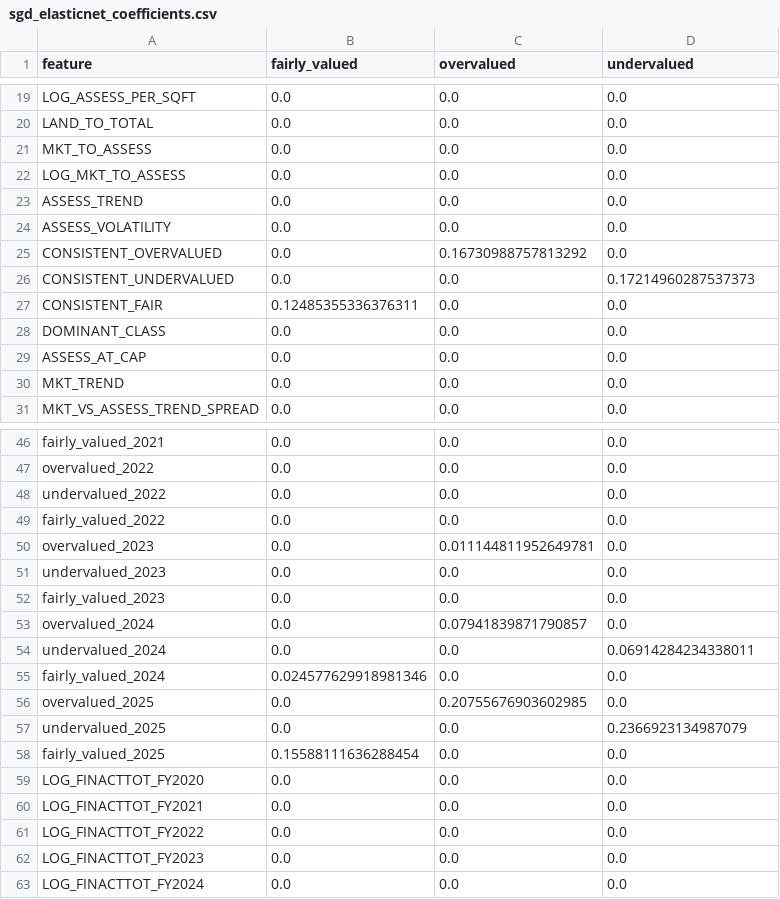
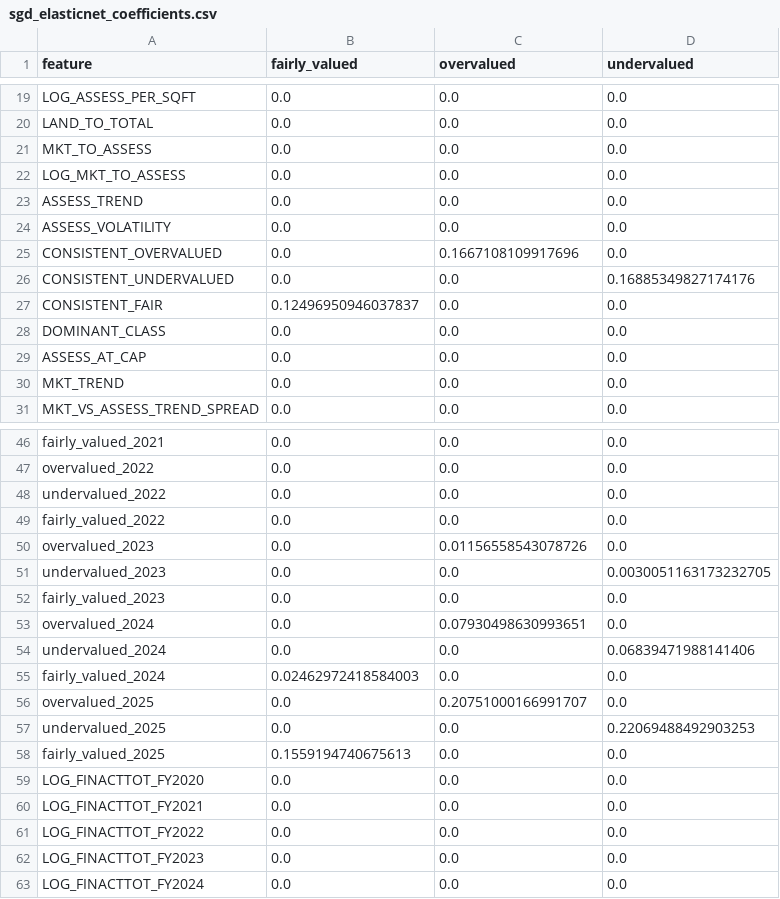
Before and after one commit to Rodrigofch7/nyc_property_taxes_local, a CSV file: outputs/sgd_elasticnet_coefficients.csv, drawn as a sheet; only a part is shown, gaps mark what is left out.

```diff
--- a/outputs/sgd_elasticnet_coefficients.csv
+++ b/outputs/sgd_elasticnet_coefficients.csv
@@ -24,5 +24,5 @@ ASSESS_TREND,0.0,0.0,0.0
 ASSESS_VOLATILITY,0.0,0.0,0.0
-CONSISTENT_OVERVALUED,0.0,0.16730988757813292,0.0
-CONSISTENT_UNDERVALUED,0.0,0.0,0.17214960287537373
-CONSISTENT_FAIR,0.12485355336376311,0.0,0.0
+CONSISTENT_OVERVALUED,0.0,0.1667108109917696,0.0
+CONSISTENT_UNDERVALUED,0.0,0.0,0.16885349827174176
+CONSISTENT_FAIR,0.12496950946037837,0.0,0.0
 DOMINANT_CLASS,0.0,0.0,0.0
@@ -49,11 +49,11 @@ undervalued_2022,0.0,0.0,0.0
 fairly_valued_2022,0.0,0.0,0.0
-overvalued_2023,0.0,0.011144811952649781,0.0
-undervalued_2023,0.0,0.0,0.0
+overvalued_2023,0.0,0.01156558543078726,0.0
+undervalued_2023,0.0,0.0,0.0030051163173232705
 fairly_valued_2023,0.0,0.0,0.0
-overvalued_2024,0.0,0.07941839871790857,0.0
-undervalued_2024,0.0,0.0,0.06914284234338011
-fairly_valued_2024,0.024577629918981346,0.0,0.0
-overvalued_2025,0.0,0.20755676903602985,0.0
-undervalued_2025,0.0,0.0,0.2366923134987079
-fairly_valued_2025,0.15588111636288454,0.0,0.0
+overvalued_2024,0.0,0.07930498630993651,0.0
+undervalued_2024,0.0,0.0,0.06839471988141406
+fairly_valued_2024,0.02462972418584003,0.0,0.0
+overvalued_2025,0.0,0.20751000166991707,0.0
+undervalued_2025,0.0,0.0,0.22069488492903253
+fairly_valued_2025,0.1559194740675613,0.0,0.0
 LOG_FINACTTOT_FY2020,0.0,0.0,0.0
```
Also changed, not shown: outputs/linear_model_results.csv, 6 other files.
